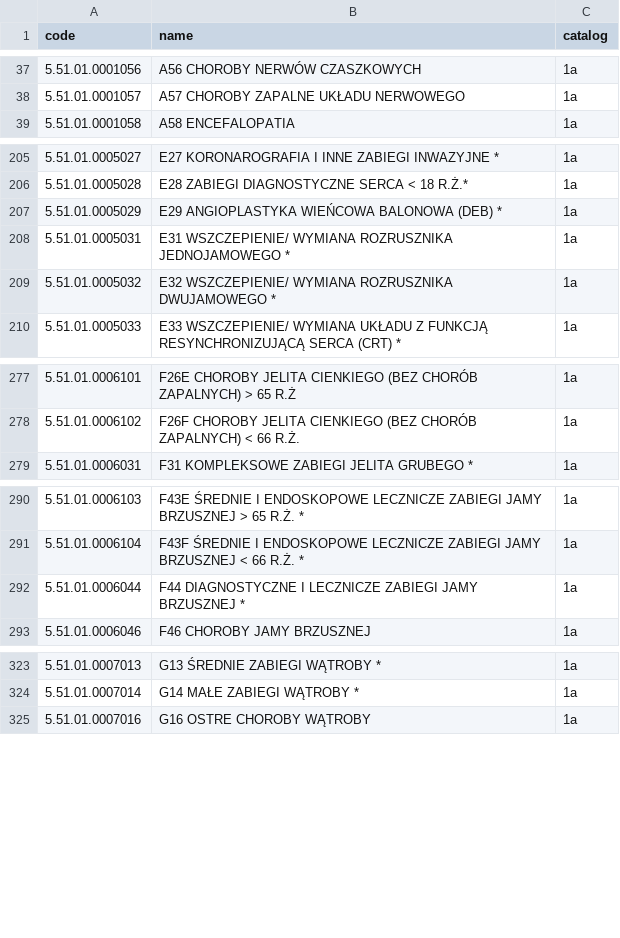
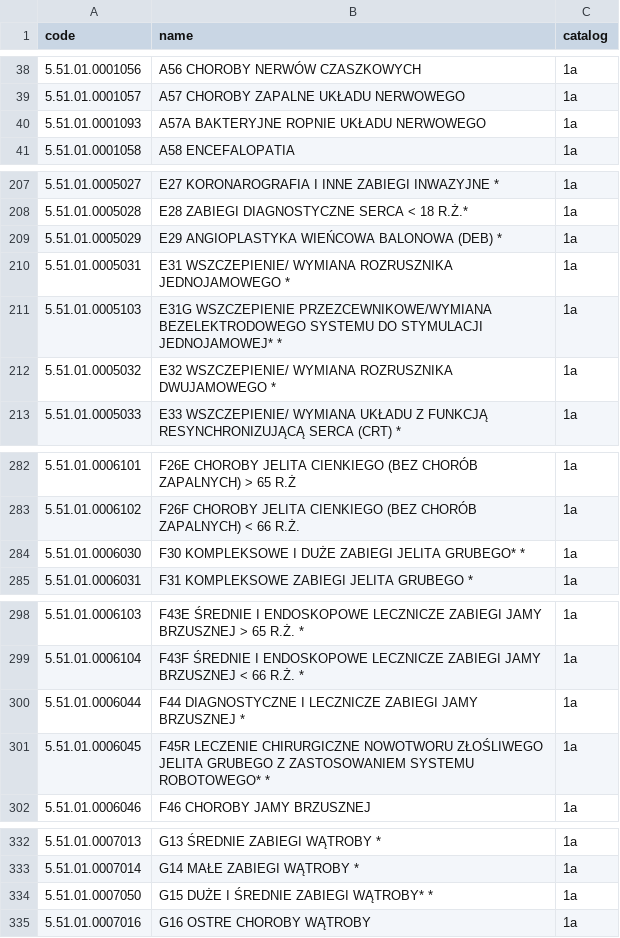
Before and after one commit to tchoczewski/nfz, a CSV file: data/benefits.csv, drawn as a sheet; only a part is shown, gaps mark what is left out; the diff covers the shown part only.

```diff
--- a/data/benefits.csv
+++ b/data/benefits.csv
@@ -38,2 +39,3 @@ code,name,catalog
 5.51.01.0001057,A57 CHOROBY ZAPALNE UKŁADU NERWOWEGO,1a
+5.51.01.0001093,A57A BAKTERYJNE ROPNIE UKŁADU NERWOWEGO,1a
 5.51.01.0001058,A58 ENCEFALOPATIA,1a
@@ -208,2 +210,3 @@ code,name,catalog
 5.51.01.0005031,E31 WSZCZEPIENIE/ WYMIANA ROZRUSZNIKA JEDNOJAMOWEGO *,1a
+5.51.01.0005103,E31G WSZCZEPIENIE PRZEZCEWNIKOWE/WYMIANA BEZELEKTRODOWEGO SYSTEMU DO STYMULACJI JEDNOJAMOWEJ* *,1a
 5.51.01.0005032,E32 WSZCZEPIENIE/ WYMIANA ROZRUSZNIKA DWUJAMOWEGO *,1a
@@ -278,2 +283,3 @@ code,name,catalog
 5.51.01.0006102,F26F CHOROBY JELITA CIENKIEGO (BEZ CHORÓB ZAPALNYCH) < 66 R.Ż.,1a
+5.51.01.0006030,F30 KOMPLEKSOWE I DUŻE ZABIEGI JELITA GRUBEGO* *,1a
 5.51.01.0006031,F31 KOMPLEKSOWE ZABIEGI JELITA GRUBEGO *,1a
@@ -292,2 +300,3 @@ code,name,catalog
 5.51.01.0006044,F44 DIAGNOSTYCZNE  I LECZNICZE ZABIEGI JAMY BRZUSZNEJ *,1a
+5.51.01.0006045,F45R LECZENIE CHIRURGICZNE NOWOTWORU ZŁOŚLIWEGO JELITA GRUBEGO Z ZASTOSOWANIEM SYSTEMU ROBOTOWEGO* *,1a
 5.51.01.0006046,F46 CHOROBY JAMY BRZUSZNEJ,1a
@@ -324,2 +333,3 @@ code,name,catalog
 5.51.01.0007014,G14 MAŁE ZABIEGI WĄTROBY *,1a
+5.51.01.0007050,G15 DUŻE I ŚREDNIE ZABIEGI WĄTROBY* *,1a
 5.51.01.0007016,G16 OSTRE CHOROBY WĄTROBY,1a
```
Also changed, not shown: 37 added rows elsewhere in this file, 14 other files.
